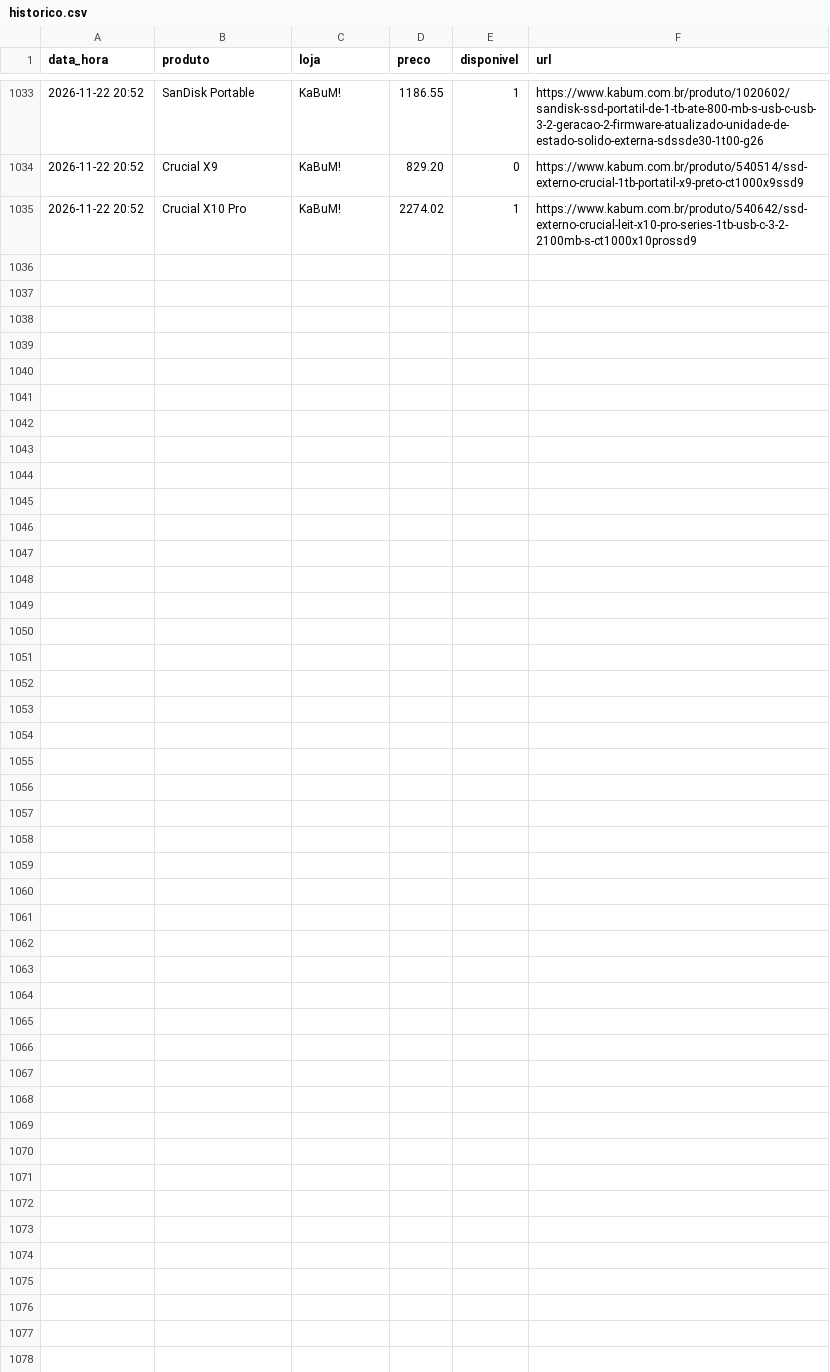
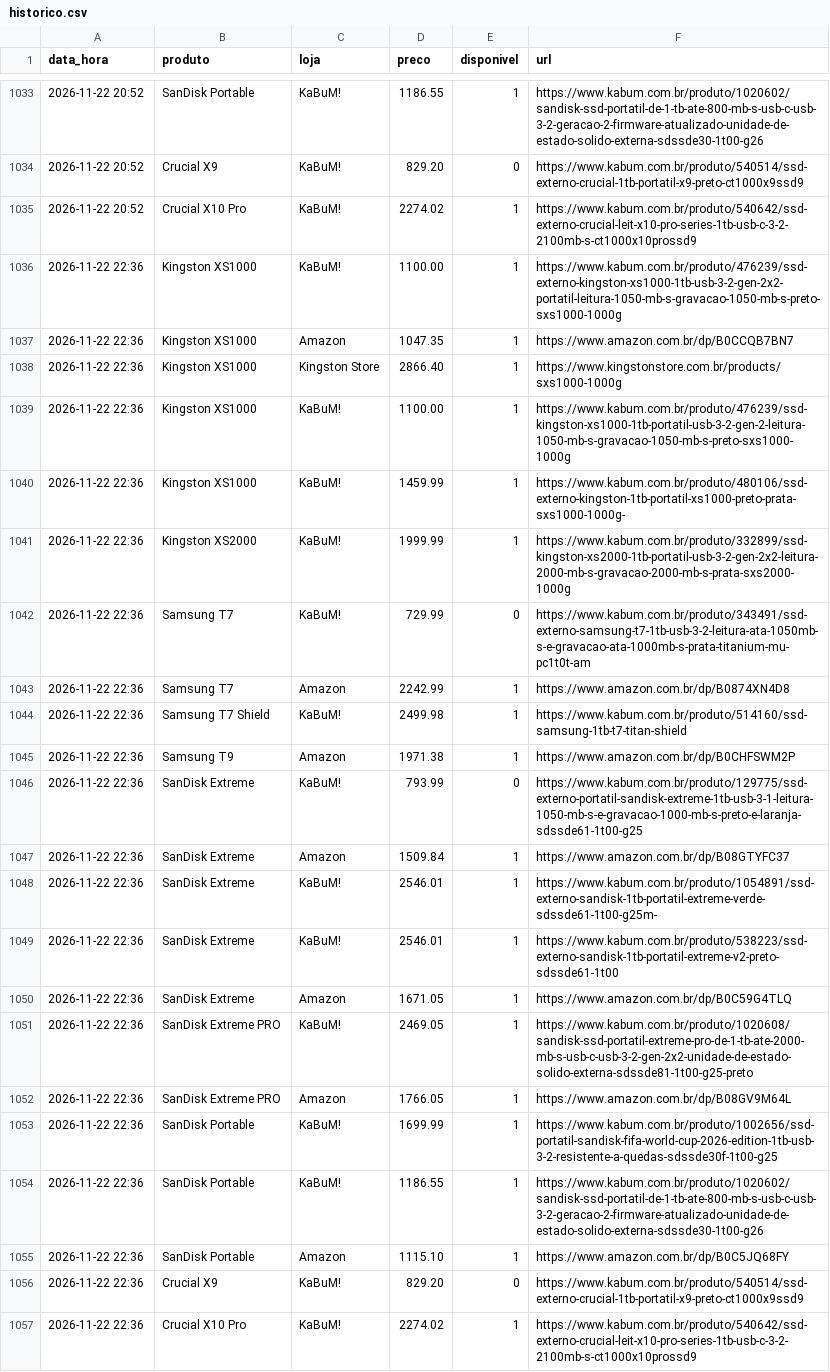
Before and after one commit to leonardllima/pricemonitor, a CSV file: historico.csv, drawn as a sheet; only a part is shown, gaps mark what is left out; the diff names each change by its address in the sheet, - before the commit and + after, or states it on an @@ line.

```diff
--- a/historico.csv
+++ b/historico.csv
+row 1036: 2026-11-22 22:36 | Kingston XS1000 | KaBuM! | 1100.00 | 1 | https://www.kabum.com.br/produto/476239/ssd-externo-kingston-xs1000-1tb-usb-3-2-gen-2x2-portatil-leitura-1050-mb-s-gravacao-1050-mb-s-preto-sxs1000-1000g
+row 1037: 2026-11-22 22:36 | Kingston XS1000 | Amazon | 1047.35 | 1 | https://www.amazon.com.br/dp/B0CCQB7BN7
+row 1038: 2026-11-22 22:36 | Kingston XS1000 | Kingston Store | 2866.40 | 1 | https://www.kingstonstore.com.br/products/sxs1000-1000g
+row 1039: 2026-11-22 22:36 | Kingston XS1000 | KaBuM! | 1100.00 | 1 | https://www.kabum.com.br/produto/476239/ssd-kingston-xs1000-1tb-portatil-usb-3-2-gen-2-leitura-1050-mb-s-gravacao-1050-mb-s-preto-sxs1000-1000g
+row 1040: 2026-11-22 22:36 | Kingston XS1000 | KaBuM! | 1459.99 | 1 | https://www.kabum.com.br/produto/480106/ssd-externo-kingston-1tb-portatil-xs1000-preto-prata-sxs1000-1000g-
+row 1041: 2026-11-22 22:36 | Kingston XS2000 | KaBuM! | 1999.99 | 1 | https://www.kabum.com.br/produto/332899/ssd-kingston-xs2000-1tb-portatil-usb-3-2-gen-2x2-leitura-2000-mb-s-gravacao-2000-mb-s-prata-sxs2000-1000g
+row 1042: 2026-11-22 22:36 | Samsung T7 | KaBuM! | 729.99 | 0 | https://www.kabum.com.br/produto/343491/ssd-externo-samsung-t7-1tb-usb-3-2-leitura-ata-1050mb-s-e-gravacao-ata-1000mb-s-prata-titanium-mu-pc1t0t-am
+row 1043: 2026-11-22 22:36 | Samsung T7 | Amazon | 2242.99 | 1 | https://www.amazon.com.br/dp/B0874XN4D8
+row 1044: 2026-11-22 22:36 | Samsung T7 Shield | KaBuM! | 2499.98 | 1 | https://www.kabum.com.br/produto/514160/ssd-samsung-1tb-t7-titan-shield
+row 1045: 2026-11-22 22:36 | Samsung T9 | Amazon | 1971.38 | 1 | https://www.amazon.com.br/dp/B0CHFSWM2P
+row 1046: 2026-11-22 22:36 | SanDisk Extreme | KaBuM! | 793.99 | 0 | https://www.kabum.com.br/produto/129775/ssd-externo-portatil-sandisk-extreme-1tb-usb-3-1-leitura-1050-mb-s-e-gravacao-1000-mb-s-preto-e-laranja-sdssde61-1t00-g25
+row 1047: 2026-11-22 22:36 | SanDisk Extreme | Amazon | 1509.84 | 1 | https://www.amazon.com.br/dp/B08GTYFC37
+row 1048: 2026-11-22 22:36 | SanDisk Extreme | KaBuM! | 2546.01 | 1 | https://www.kabum.com.br/produto/1054891/ssd-externo-sandisk-1tb-portatil-extreme-verde-sdssde61-1t00-g25m-
+row 1049: 2026-11-22 22:36 | SanDisk Extreme | KaBuM! | 2546.01 | 1 | https://www.kabum.com.br/produto/538223/ssd-externo-sandisk-1tb-portatil-extreme-v2-preto-sdssde61-1t00
+row 1050: 2026-11-22 22:36 | SanDisk Extreme | Amazon | 1671.05 | 1 | https://www.amazon.com.br/dp/B0C59G4TLQ
+row 1051: 2026-11-22 22:36 | SanDisk Extreme PRO | KaBuM! | 2469.05 | 1 | https://www.kabum.com.br/produto/1020608/sandisk-ssd-portatil-extreme-pro-de-1-tb-ate-2000-mb-s-usb-c-usb-3-2-gen-2x2-unidade-de-estado-solido-externa-sdssde81-1t00-g25-preto
+row 1052: 2026-11-22 22:36 | SanDisk Extreme PRO | Amazon | 1766.05 | 1 | https://www.amazon.com.br/dp/B08GV9M64L
+row 1053: 2026-11-22 22:36 | SanDisk Portable | KaBuM! | 1699.99 | 1 | https://www.kabum.com.br/produto/1002656/ssd-portatil-sandisk-fifa-world-cup-2026-edition-1tb-usb-3-2-resistente-a-quedas-sdssde30f-1t00-g25
+row 1054: 2026-11-22 22:36 | SanDisk Portable | KaBuM! | 1186.55 | 1 | https://www.kabum.com.br/produto/1020602/sandisk-ssd-portatil-de-1-tb-ate-800-mb-s-usb-c-usb-3-2-geracao-2-firmware-atualizado-unidade-de-estado-solido-externa-sdssde30-1t00-g26
+row 1055: 2026-11-22 22:36 | SanDisk Portable | Amazon | 1115.10 | 1 | https://www.amazon.com.br/dp/B0C5JQ68FY
+row 1056: 2026-11-22 22:36 | Crucial X9 | KaBuM! | 829.20 | 0 | https://www.kabum.com.br/produto/540514/ssd-externo-crucial-1tb-portatil-x9-preto-ct1000x9ssd9
+row 1057: 2026-11-22 22:36 | Crucial X10 Pro | KaBuM! | 2274.02 | 1 | https://www.kabum.com.br/produto/540642/ssd-externo-crucial-leit-x10-pro-series-1tb-usb-c-3-2-2100mb-s-ct1000x10prossd9
```
Also changed, not shown: 1 other file.
